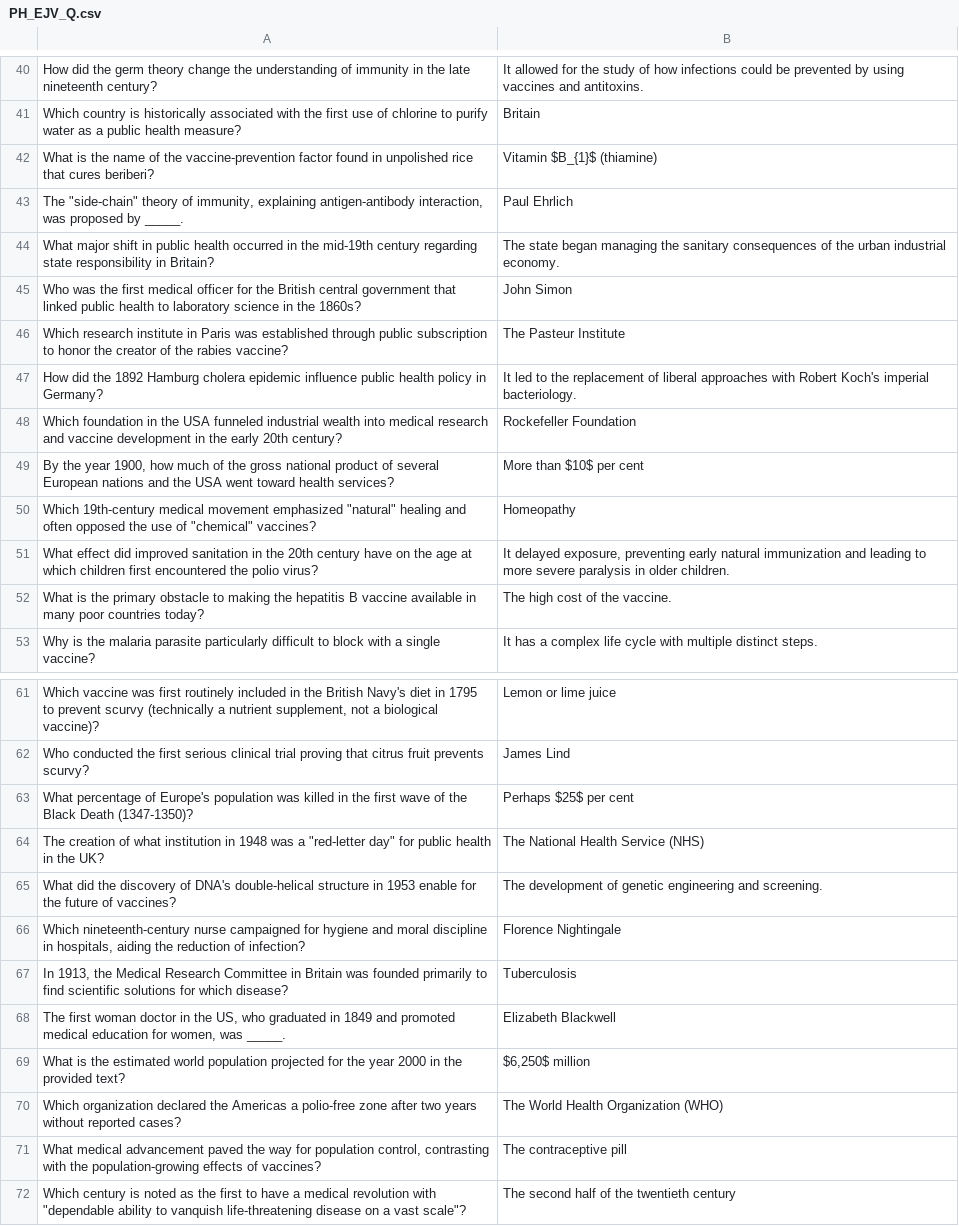
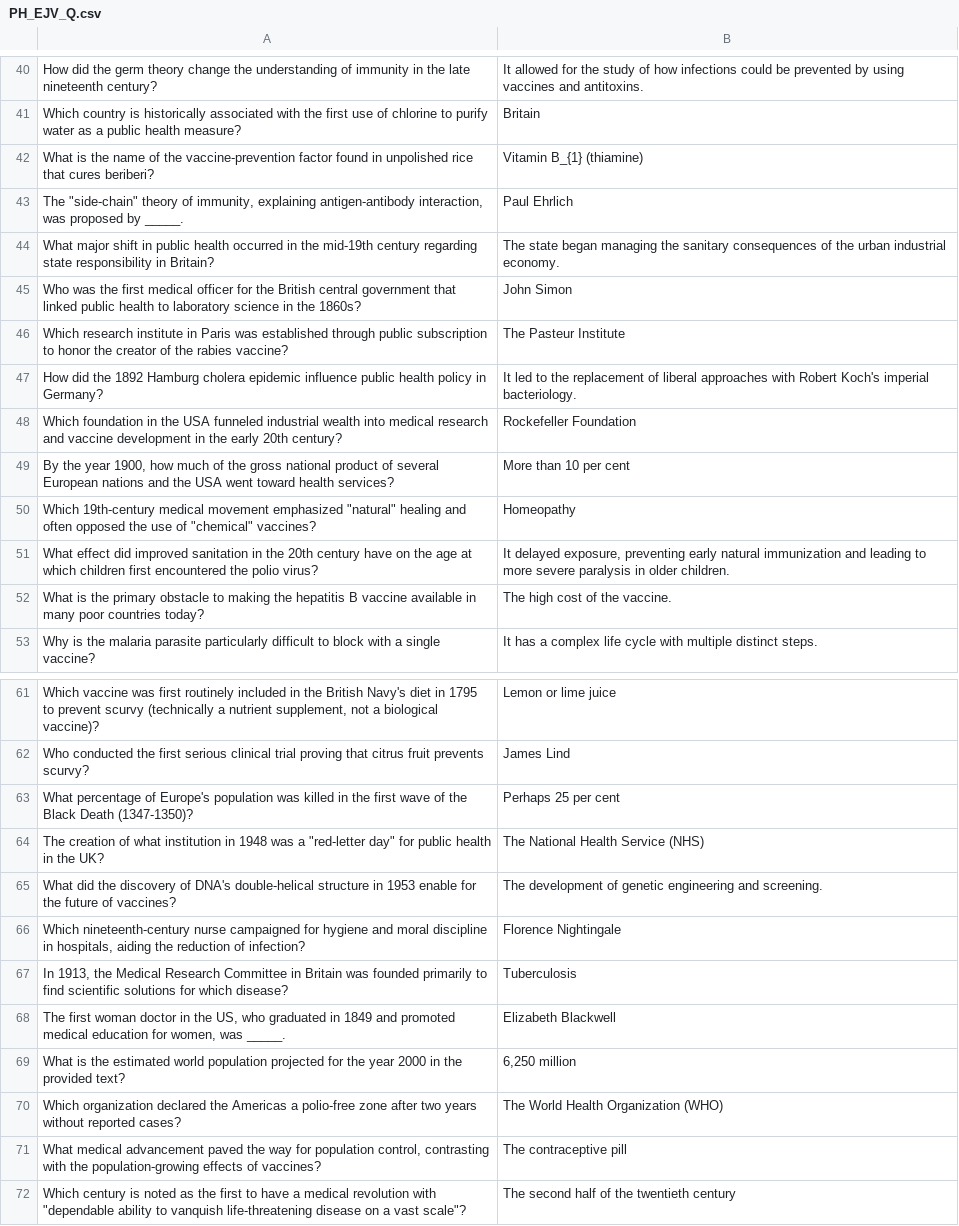
Before and after one commit to cristyyalbertyy-hub/History_Medicine, a CSV file: Public/PH_EJV_Q.csv, drawn as a sheet; only a part is shown, gaps mark what is left out; the diff names each change by its address in the sheet, - before the commit and + after, or states it on an @@ line.

```diff
--- a/Public/PH_EJV_Q.csv
+++ b/Public/PH_EJV_Q.csv
-B42: Vitamin $B_{1}$ (thiamine)
+B42: Vitamin B_{1} (thiamine)
-B49: More than $10$ per cent
+B49: More than 10 per cent
-B63: Perhaps $25$ per cent
+B63: Perhaps 25 per cent
-B69: $6,250$ million
+B69: 6,250 million
```
Also changed, not shown: Public/AF_TH_Q.csv, Public/PH_MG_Q.csv, 6 other files.
